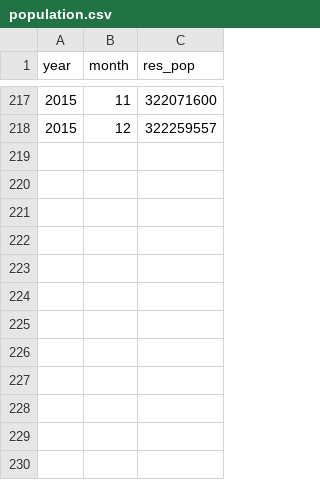
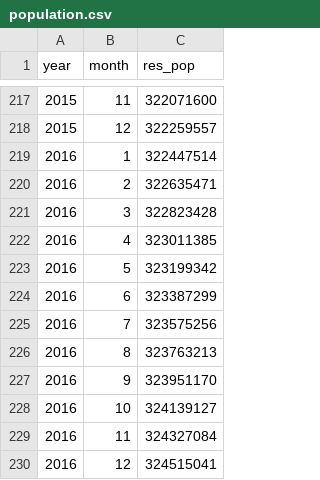
Before and after one commit to cran/gunsales, a CSV file: inst/rawdata/population.csv, drawn as a sheet; only a part is shown, gaps mark what is left out; the diff names each change by its address in the sheet, - before the commit and + after, or states it on an @@ line.

```diff
--- a/inst/rawdata/population.csv
+++ b/inst/rawdata/population.csv
+row 219: 2016 | 1 | 322447514
+row 220: 2016 | 2 | 322635471
+row 221: 2016 | 3 | 322823428
+row 222: 2016 | 4 | 323011385
+row 223: 2016 | 5 | 323199342
+row 224: 2016 | 6 | 323387299
+row 225: 2016 | 7 | 323575256
+row 226: 2016 | 8 | 323763213
+row 227: 2016 | 9 | 323951170
+row 228: 2016 | 10 | 324139127
+row 229: 2016 | 11 | 324327084
+row 230: 2016 | 12 | 324515041
```
Also changed, not shown: 14 other files.
